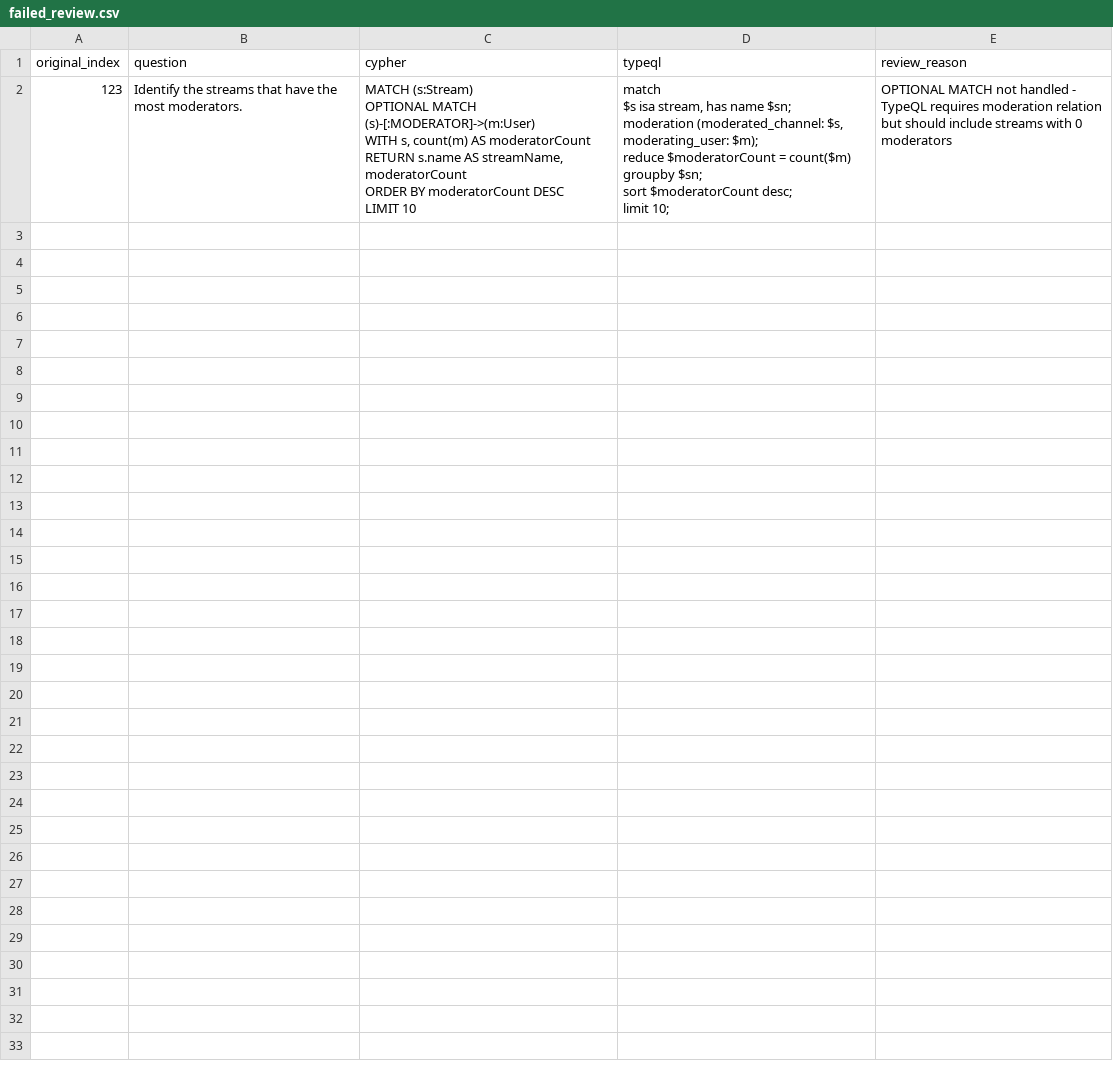
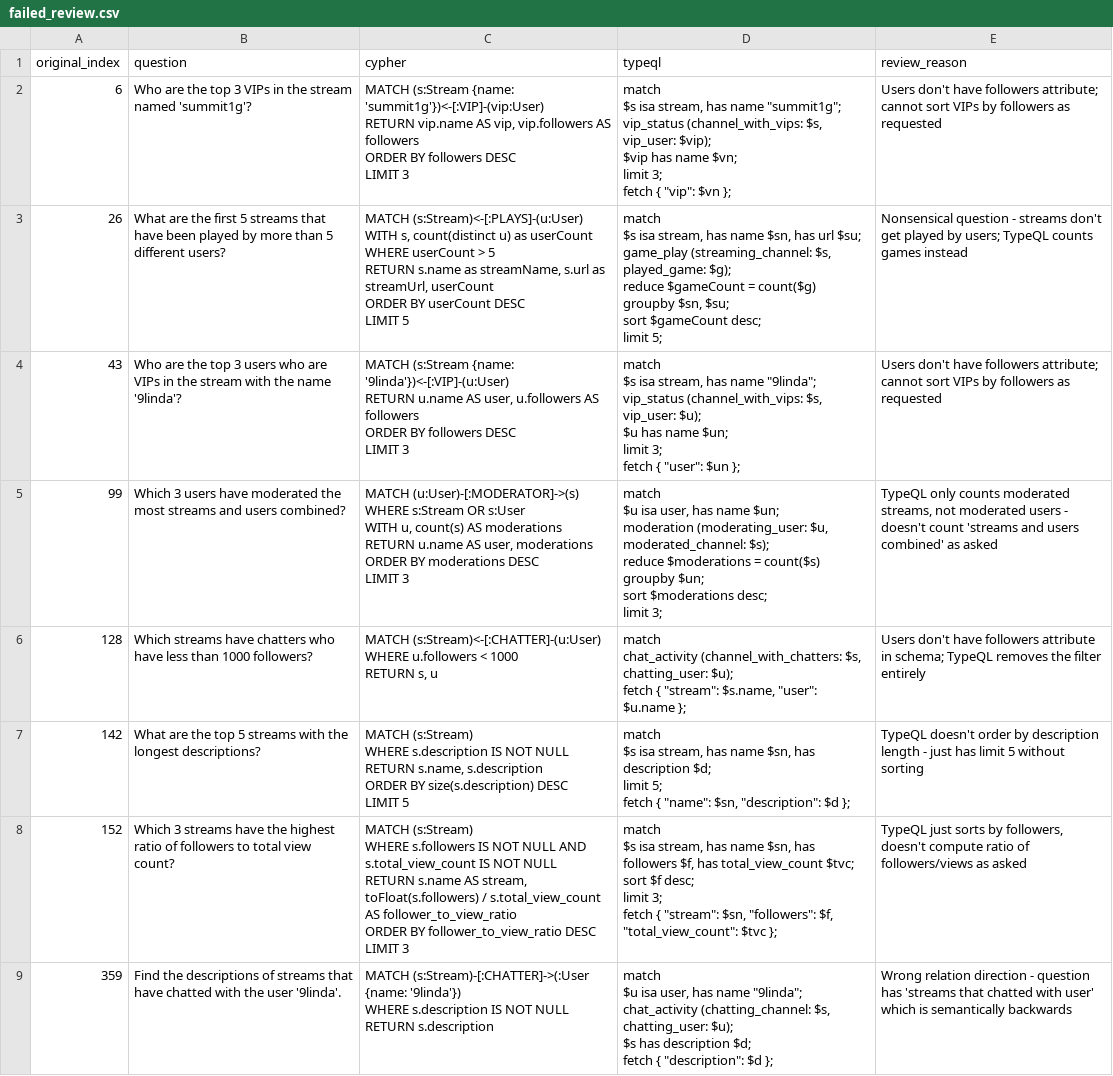
Before and after one commit to flyingsilverfin/text2typeql, a CSV file: output/twitch/failed_review.csv, drawn as a sheet; removed rows and columns are numbered as before the commit, all else as after; ↵ is a line break in a cell; the diff names each change by its address in the sheet, - before the commit and + after, or states it on an @@ line.

```diff
--- a/output/twitch/failed_review.csv
+++ b/output/twitch/failed_review.csv
-row 2: 123 | Identify the streams that have the most moderators. | MATCH (s:Stream) ↵ OPTIONAL MATCH (s)-[:MODERATOR]->(m:User) ↵ WITH s, count(m) AS moderatorCount ↵ RETURN s.name AS streamName, moderatorCount ↵ ORDER BY moderatorCount DESC ↵ LIMIT 10 | match ↵ $s isa stream, has name $sn; ↵ moderation (moderated_channel: $s, moderating_user: $m); ↵ reduce $moderatorCount = count($m) groupby $sn; ↵ sort $moderatorCount desc; ↵ limit 10; | OPTIONAL MATCH not handled - TypeQL requires moderation relation but should include streams with 0 moderators
+row 2: 6 | Who are the top 3 VIPs in the stream named 'summit1g'? | MATCH (s:Stream {name: 'summit1g'})<-[:VIP]-(vip:User) ↵ RETURN vip.name AS vip, vip.followers AS followers ↵ ORDER BY followers DESC ↵ LIMIT 3 | match ↵ $s isa stream, has name "summit1g"; ↵ vip_status (channel_with_vips: $s, vip_user: $vip); ↵ $vip has name $vn; ↵ limit 3; ↵ fetch { "vip": $vn }; | Users don't have followers attribute; cannot sort VIPs by followers as requested
+row 3: 26 | What are the first 5 streams that have been played by more than 5 different users? | MATCH (s:Stream)<-[:PLAYS]-(u:User) ↵ WITH s, count(distinct u) as userCount ↵ WHERE userCount > 5 ↵ RETURN s.name as streamName, s.url as streamUrl, userCount ↵ ORDER BY userCount DESC ↵ LIMIT 5 | match ↵ $s isa stream, has name $sn, has url $su; ↵ game_play (streaming_channel: $s, played_game: $g); ↵ reduce $gameCount = count($g) groupby $sn, $su; ↵ sort $gameCount desc; ↵ limit 5; | Nonsensical question - streams don't get played by users; TypeQL counts games instead
+row 4: 43 | Who are the top 3 users who are VIPs in the stream with the name '9linda'? | MATCH (s:Stream {name: '9linda'})<-[:VIP]-(u:User) ↵ RETURN u.name AS user, u.followers AS followers ↵ ORDER BY followers DESC ↵ LIMIT 3 | match ↵ $s isa stream, has name "9linda"; ↵ vip_status (channel_with_vips: $s, vip_user: $u); ↵ $u has name $un; ↵ limit 3; ↵ fetch { "user": $un }; | Users don't have followers attribute; cannot sort VIPs by followers as requested
+row 5: 99 | Which 3 users have moderated the most streams and users combined? | MATCH (u:User)-[:MODERATOR]->(s) ↵ WHERE s:Stream OR s:User ↵ WITH u, count(s) AS moderations ↵ RETURN u.name AS user, moderations ↵ ORDER BY moderations DESC ↵ LIMIT 3 | match ↵ $u isa user, has name $un; ↵ moderation (moderating_user: $u, moderated_channel: $s); ↵ reduce $moderations = count($s) groupby $un; ↵ sort $moderations desc; ↵ limit 3; | TypeQL only counts moderated streams, not moderated users - doesn't count 'streams and users combined' as asked
+row 6: 128 | Which streams have chatters who have less than 1000 followers? | MATCH (s:Stream)<-[:CHATTER]-(u:User) ↵ WHERE u.followers < 1000 ↵ RETURN s, u | match ↵ chat_activity (channel_with_chatters: $s, chatting_user: $u); ↵ fetch { "stream": $s.name, "user": $u.name }; | Users don't have followers attribute in schema; TypeQL removes the filter entirely
+row 7: 142 | What are the top 5 streams with the longest descriptions? | MATCH (s:Stream) ↵ WHERE s.description IS NOT NULL ↵ RETURN s.name, s.description ↵ ORDER BY size(s.description) DESC ↵ LIMIT 5 | match ↵ $s isa stream, has name $sn, has description $d; ↵ limit 5; ↵ fetch { "name": $sn, "description": $d }; | TypeQL doesn't order by description length - just has limit 5 without sorting
+row 8: 152 | Which 3 streams have the highest ratio of followers to total view count? | MATCH (s:Stream) ↵ WHERE s.followers IS NOT NULL AND s.total_view_count IS NOT NULL ↵ RETURN s.name AS stream, toFloat(s.followers) / s.total_view_count AS follower_to_view_ratio ↵ ORDER BY follower_to_view_ratio DESC ↵ LIMIT 3 | match ↵ $s isa stream, has name $sn, has followers $f, has total_view_count $tvc; ↵ sort $f desc; ↵ limit 3; ↵ fetch { "stream": $sn, "followers": $f, "total_view_count": $tvc }; | TypeQL just sorts by followers, doesn't compute ratio of followers/views as asked
+row 9: 359 | Find the descriptions of streams that have chatted with the user '9linda'. | MATCH (s:Stream)-[:CHATTER]->(:User {name: '9linda'}) ↵ WHERE s.description IS NOT NULL ↵ RETURN s.description | match ↵ $u isa user, has name "9linda"; ↵ chat_activity (chatting_channel: $s, chatting_user: $u); ↵ $s has description $d; ↵ fetch { "description": $d }; | Wrong relation direction - question has 'streams that chatted with user' which is semantically backwards
```
Also changed, not shown: output/twitch/failed.csv, 2 other files.
